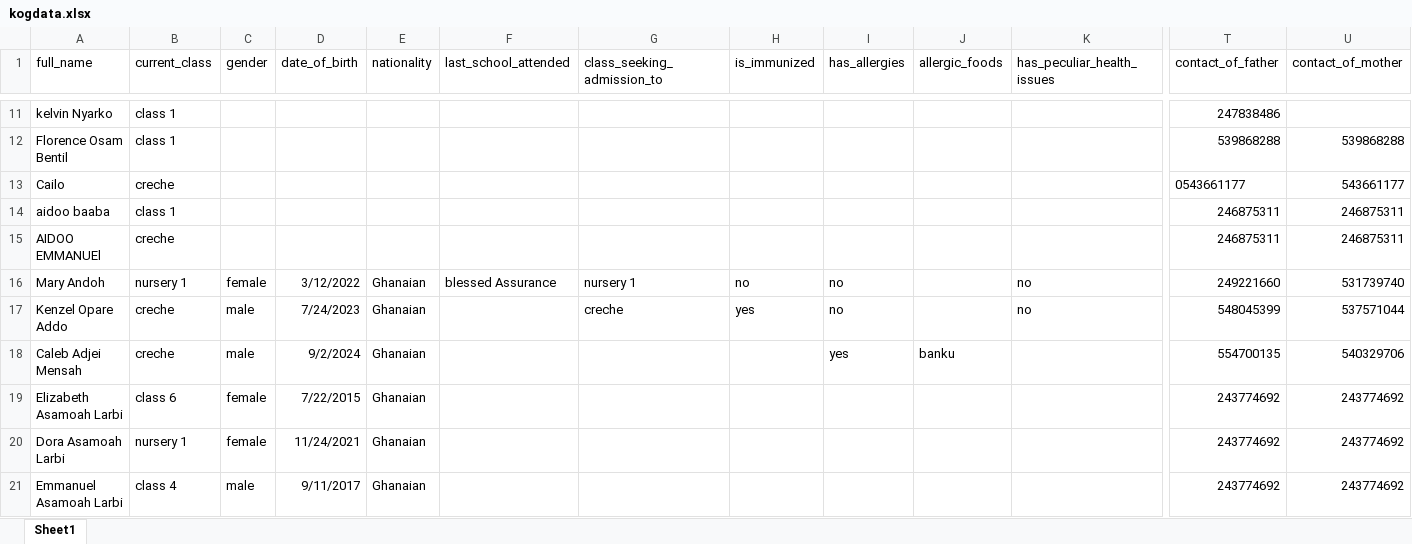
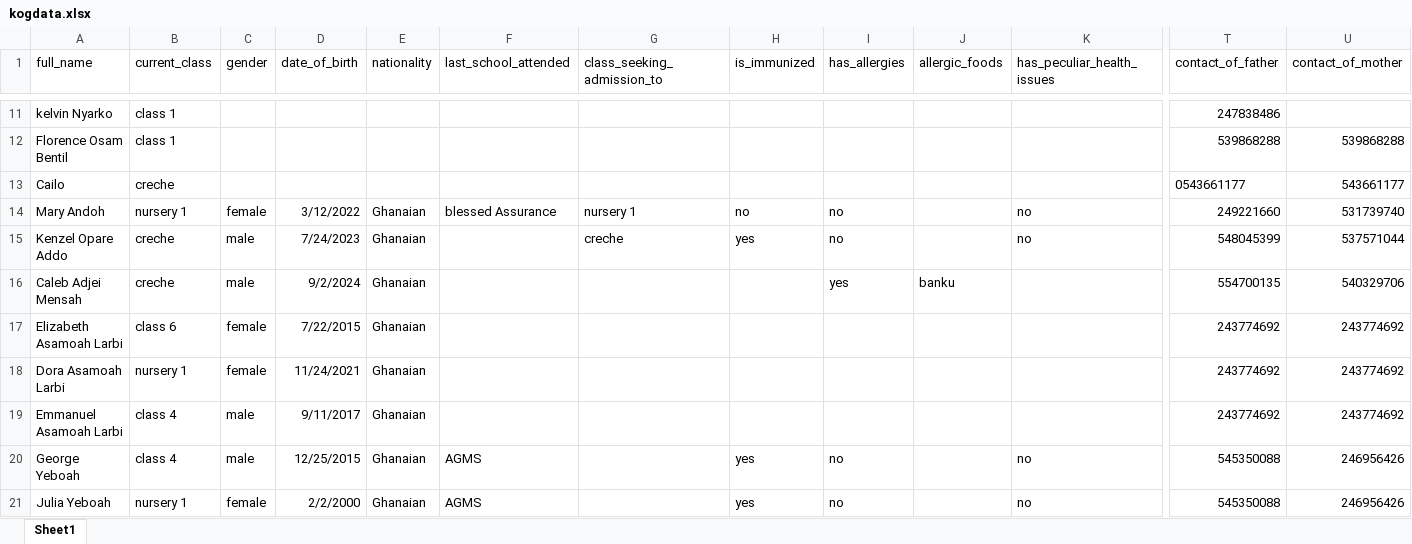
Before and after one commit to holyshoolproject/holy5, an Excel workbook: student/kogdata.xlsx, sheet Sheet1, drawn as a sheet; only a part is shown, gaps mark what is left out; the shorter side is filled out with more unchanged rows; values as stored, in another font and other column widths than the file's, no borders; rows hold the shown columns only; the diff names each change by its address in the sheet, - before the commit and + after, or states it on an @@ line.

```diff
--- a/student/kogdata.xlsx (sheet Sheet1)
+++ b/student/kogdata.xlsx (sheet Sheet1)
-row 14: aidoo baaba | class 1 |  |  |  |  |  |  |  |  |  | 246875311 | 246875311
-row 15: AIDOO EMMANUEl | creche |  |  |  |  |  |  |  |  |  | 246875311 | 246875311
```
Also changed, not shown: 9 other files.
